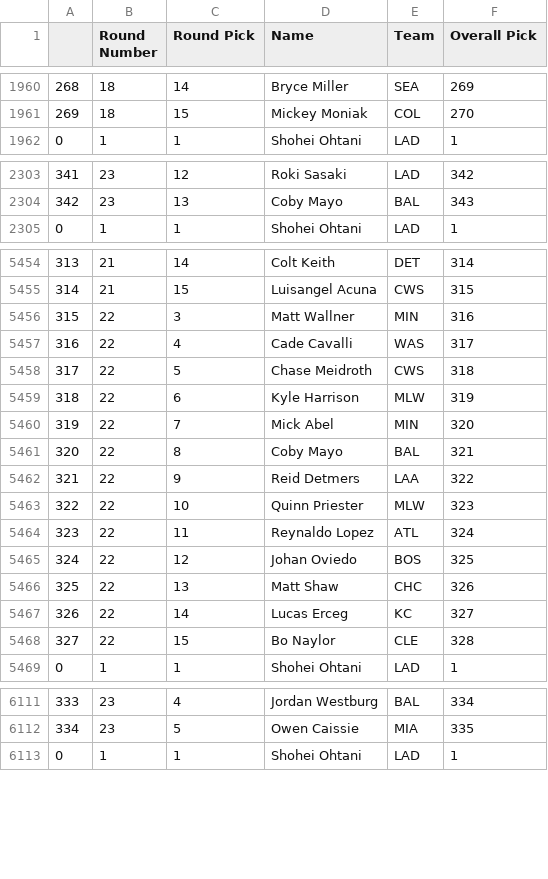
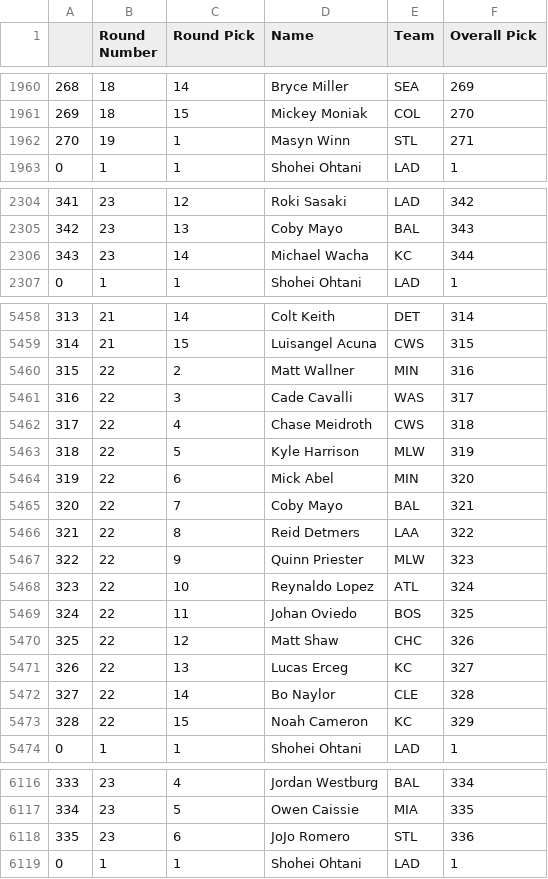
Before and after one commit to fantasy-toolz/tgfbi-draft-tracking, a CSV file: tgfbi_all.csv, drawn as a sheet; only a part is shown, gaps mark what is left out; the diff covers the shown part only.

```diff
--- a/tgfbi_all.csv
+++ b/tgfbi_all.csv
@@ -1961,2 +1961,3 @@
 269,18,15,Mickey Moniak,COL,270
+270,19,1,Masyn Winn,STL,271
 0,1,1,Shohei Ohtani,LAD,1
@@ -2304,2 +2305,3 @@
 342,23,13,Coby Mayo,BAL,343
+343,23,14,Michael Wacha,KC,344
 0,1,1,Shohei Ohtani,LAD,1
@@ -5455,15 +5459,16 @@
 314,21,15,Luisangel Acuna,CWS,315
-315,22,3,Matt Wallner,MIN,316
-316,22,4,Cade Cavalli,WAS,317
-317,22,5,Chase Meidroth,CWS,318
-318,22,6,Kyle Harrison,MLW,319
-319,22,7,Mick Abel,MIN,320
-320,22,8,Coby Mayo,BAL,321
-321,22,9,Reid Detmers,LAA,322
-322,22,10,Quinn Priester,MLW,323
-323,22,11,Reynaldo Lopez,ATL,324
-324,22,12,Johan Oviedo,BOS,325
-325,22,13,Matt Shaw,CHC,326
-326,22,14,Lucas Erceg,KC,327
-327,22,15,Bo Naylor,CLE,328
+315,22,2,Matt Wallner,MIN,316
+316,22,3,Cade Cavalli,WAS,317
+317,22,4,Chase Meidroth,CWS,318
+318,22,5,Kyle Harrison,MLW,319
+319,22,6,Mick Abel,MIN,320
+320,22,7,Coby Mayo,BAL,321
+321,22,8,Reid Detmers,LAA,322
+322,22,9,Quinn Priester,MLW,323
+323,22,10,Reynaldo Lopez,ATL,324
+324,22,11,Johan Oviedo,BOS,325
+325,22,12,Matt Shaw,CHC,326
+326,22,13,Lucas Erceg,KC,327
+327,22,14,Bo Naylor,CLE,328
+328,22,15,Noah Cameron,KC,329
 0,1,1,Shohei Ohtani,LAD,1
@@ -6112,2 +6117,3 @@
 334,23,5,Owen Caissie,MIA,335
+335,23,6,JoJo Romero,STL,336
 0,1,1,Shohei Ohtani,LAD,1
```
Also changed, not shown: 4 added rows and 20 edited cells elsewhere in this file, tgfbi_adp.csv, 1 other file.
